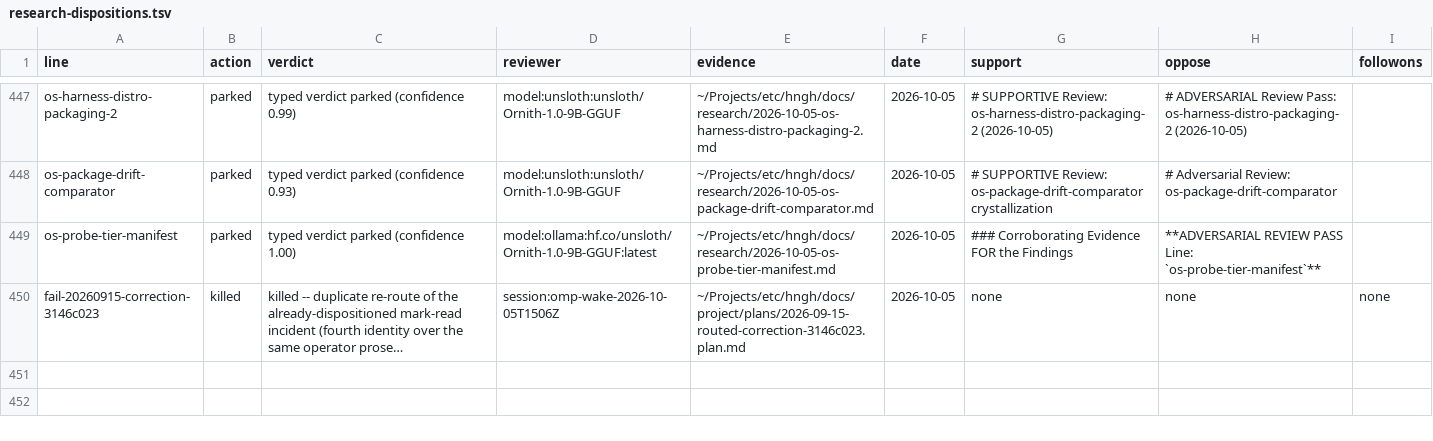
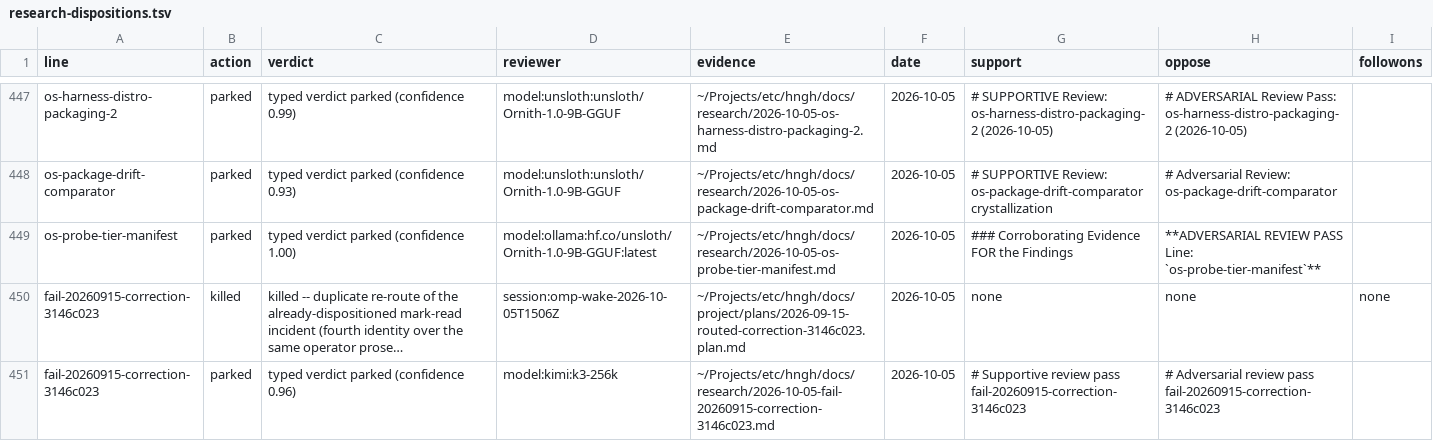
Before and after one commit to boundring/hngh, a TSV file: automation/research-dispositions.tsv, drawn as a sheet; only a part is shown, gaps mark what is left out; long unchanged cells end in …; the diff names each change by its address in the sheet, - before the commit and + after, or states it on an @@ line.

Commit message:
research: fail-20260915-correction-3146c023 reviewed-parked

```diff
--- a/automation/research-dispositions.tsv
+++ b/automation/research-dispositions.tsv
+row 451: fail-20260915-correction-3146c023 | parked | typed verdict parked (confidence 0.96) | model:kimi:k3-256k | ~/Projects/etc/hngh/docs/research/2026-10-05-fail-20260915-correction-3146c023.md | 2026-10-05 | # Supportive review pass fail-20260915-correction-3146c023 | # Adversarial review pass fail-20260915-correction-3146c023
```
Also changed, not shown: automation/research-lines.tsv.
